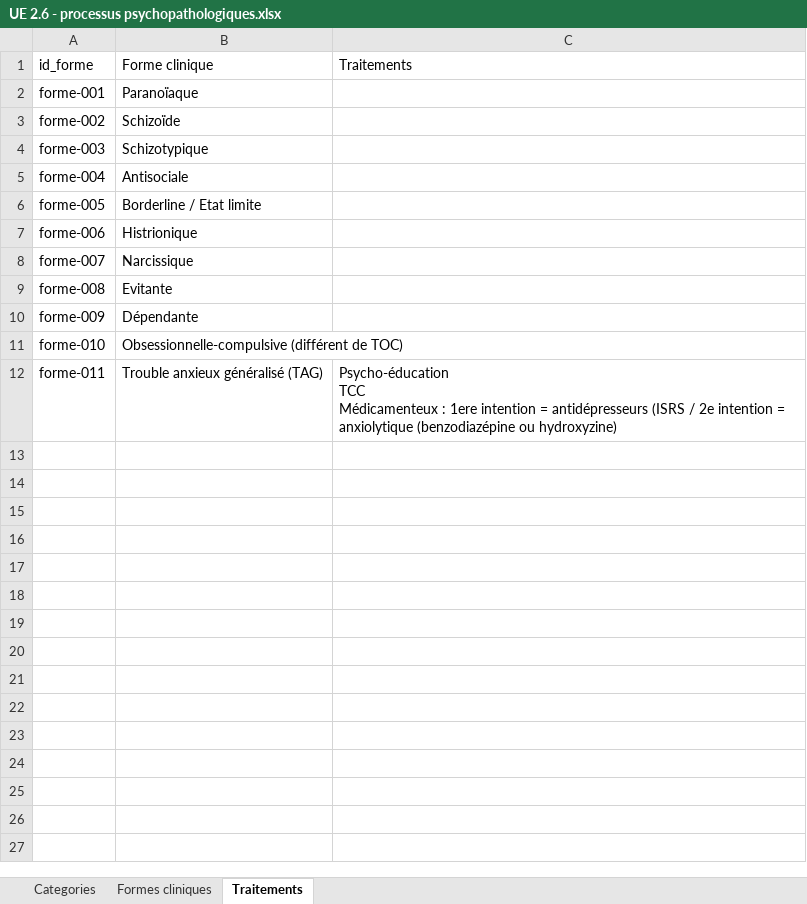
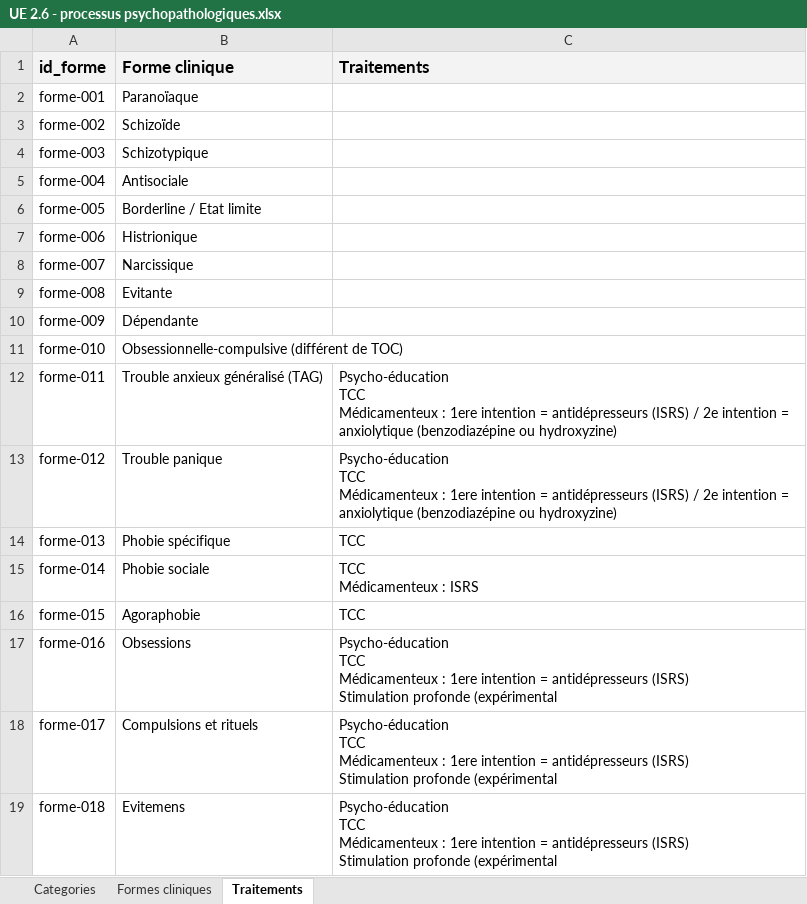
Before and after one commit to tomSample/ifsi-revision, an Excel workbook: public/data/UE-2.6/UE 2.6 - processus psychopathologiques.xlsx, sheet Traitements, drawn as a sheet; values as stored, in another font and other column widths than the file's, no borders; charts and pictures not drawn; ↵ is a line break in a cell; the diff names each change by its address in the sheet, - before the commit and + after, or states it on an @@ line.

```diff
--- a/public/data/UE-2.6/UE 2.6 - processus psychopathologiques.xlsx (sheet Traitements)
+++ b/public/data/UE-2.6/UE 2.6 - processus psychopathologiques.xlsx (sheet Traitements)
@@ A1:C1 fill: none → #F3F3F3, bold: off → on, text size: larger @@
-C12 (Traitements): …= antidépresseurs (ISRS / 2e…
+C12 (Traitements): …= antidépresseurs (ISRS) / 2e…
+row 13: forme-012 | Trouble panique | Psycho-éducation ↵ TCC ↵ Médicamenteux : 1ere intention = antidépresseurs (ISRS) / 2e intention = anxiolytique (benzodiazépine ou hydroxyzine)
+row 14: forme-013 | Phobie spécifique | TCC
+row 15: forme-014 | Phobie sociale | TCC ↵ Médicamenteux : ISRS
+row 16: forme-015 | Agoraphobie | TCC
+row 17: forme-016 | Obsessions | Psycho-éducation ↵ TCC ↵ Médicamenteux : 1ere intention = antidépresseurs (ISRS) ↵ Stimulation profonde (expérimental
+row 18: forme-017 | Compulsions et rituels | Psycho-éducation ↵ TCC ↵ Médicamenteux : 1ere intention = antidépresseurs (ISRS) ↵ Stimulation profonde (expérimental
+row 19: forme-018 | Evitemens | Psycho-éducation ↵ TCC ↵ Médicamenteux : 1ere intention = antidépresseurs (ISRS) ↵ Stimulation profonde (expérimental
```
Also changed, not shown: sheet Formes cliniques, sheet Categories, src/data/UE-2.6/UE 2.6 - processus psychopathologiques.xlsx, 7 other files.
